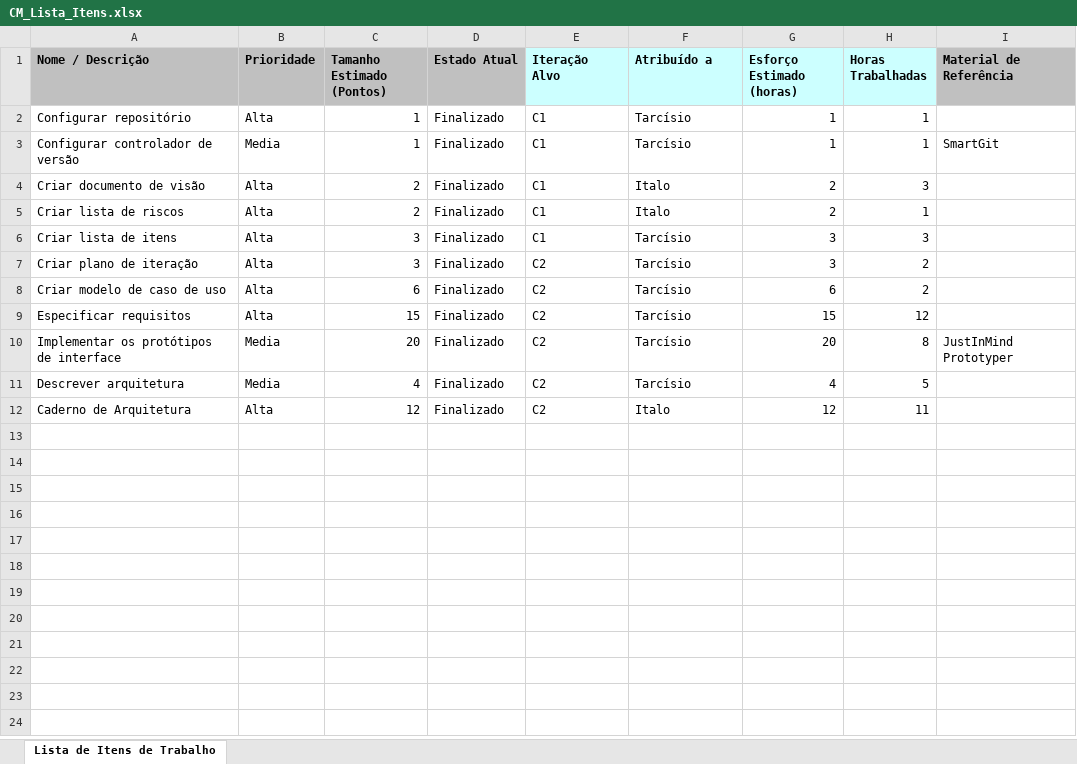
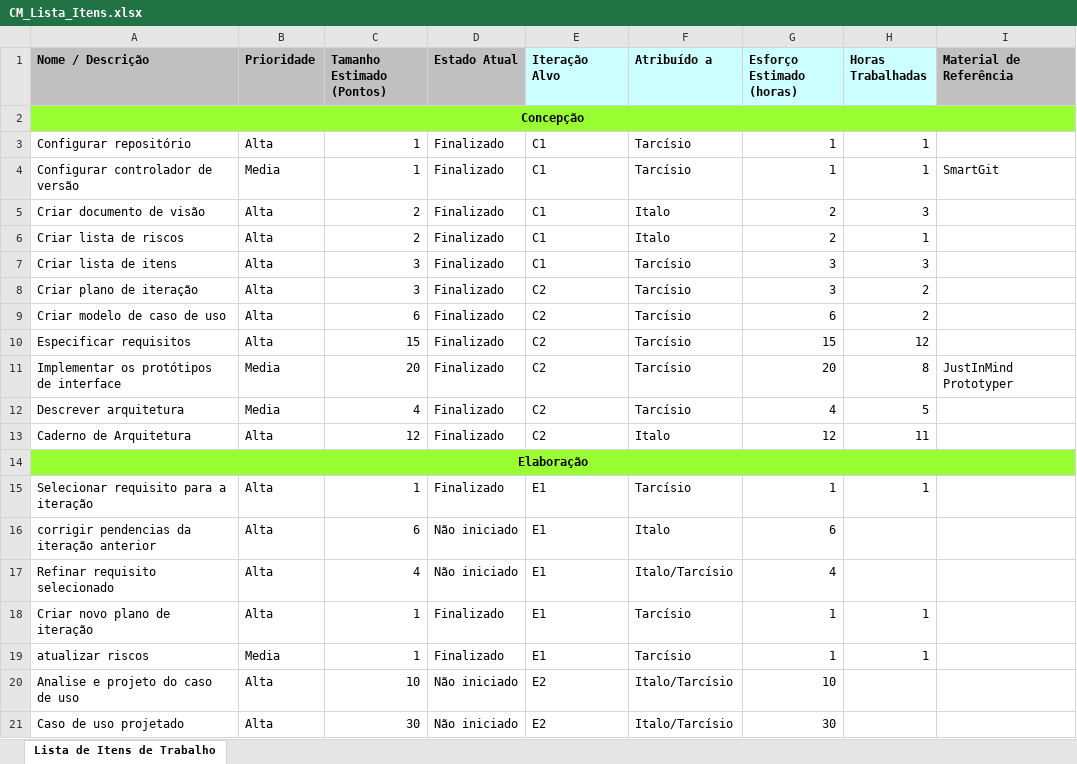
Before and after one commit to tdex/cmproject, an Excel workbook: planejamento/CM_Lista_Itens.xlsx, sheet Lista de Itens de Trabalho, drawn as a sheet; values as stored, in another font and other column widths than the file's, no borders; charts and pictures not drawn; the diff names each change by its address in the sheet, - before the commit and + after, or states it on an @@ line.

Commit message:
Atualização antigos e criação de iteração

```diff
--- a/planejamento/CM_Lista_Itens.xlsx (sheet Lista de Itens de Trabalho)
+++ b/planejamento/CM_Lista_Itens.xlsx (sheet Lista de Itens de Trabalho)
+row 2: Concepção
+row 14: Elaboração
+row 15: Selecionar requisito para a iteração | Alta | 1 | Finalizado | E1 | Tarcísio | 1 | 1
+row 16: corrigir pendencias da iteração anterior | Alta | 6 | Não iniciado | E1 | Italo | 6
+row 17: Refinar requisito selecionado | Alta | 4 | Não iniciado | E1 | Italo/Tarcísio | 4
+row 18: Criar novo plano de iteração | Alta | 1 | Finalizado | E1 | Tarcísio | 1 | 1
+row 19: atualizar riscos | Media | 1 | Finalizado | E1 | Tarcísio | 1 | 1
+row 20: Analise e projeto do caso de uso | Alta | 10 | Não iniciado | E2 | Italo/Tarcísio | 10
+row 21: Caso de uso projetado | Alta | 30 | Não iniciado | E2 | Italo/Tarcísio | 30
```
Also changed, not shown: formulas that keep their value, charts or pictures, planejamento/CM_Lista_riscos.xlsx, 8 other files.
